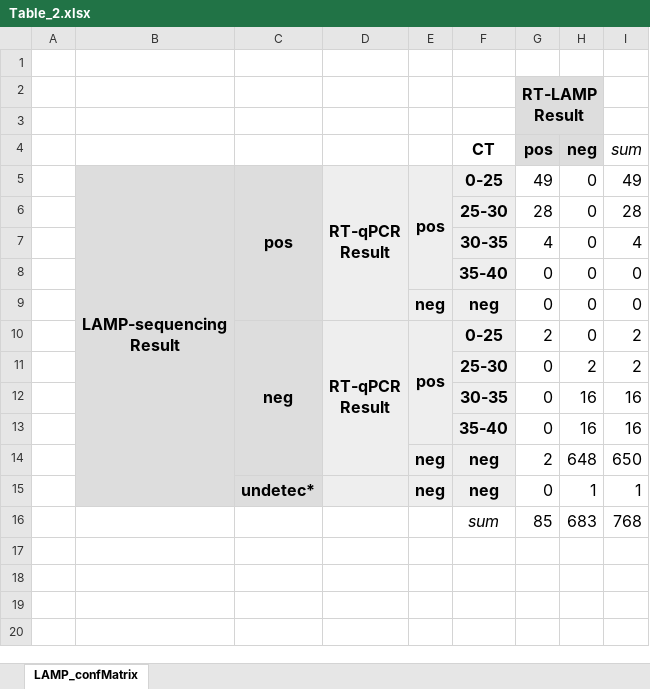
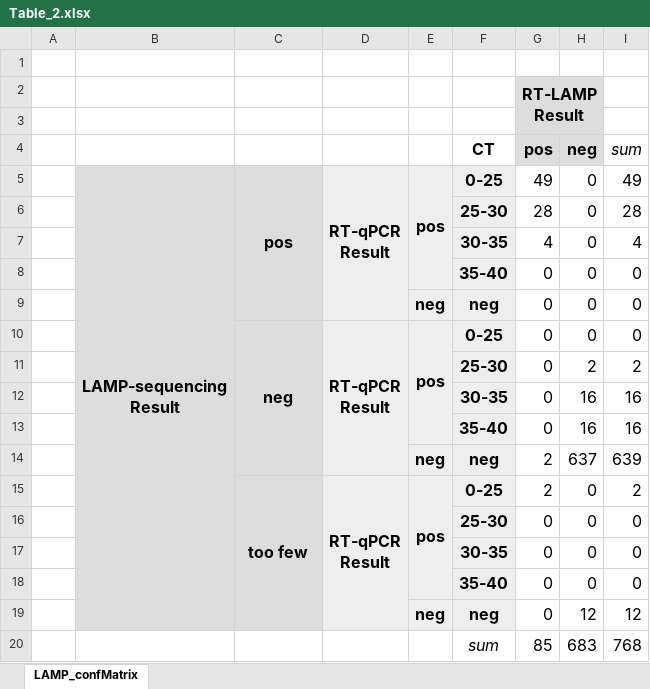
Before and after one commit to anders-biostat/LAMP-Paper-Figures, an Excel workbook: SVGs/Table_2.xlsx, sheet LAMP_confMatrix, drawn as a sheet; values as stored, in another font and other column widths than the file's, no borders; removed rows and columns are numbered as before the commit, all else as after; ↵ is a line break in a cell; the diff names each change by its address in the sheet, - before the commit and + after, or states it on an @@ line.

Commit message:
update Fig 5 and Table 2 to account for samples with too few UMIs

```diff
--- a/SVGs/Table_2.xlsx (sheet LAMP_confMatrix)
+++ b/SVGs/Table_2.xlsx (sheet LAMP_confMatrix)
-G10 (pos): 2
+G10 (pos): 0
-I10 (sum): 2
+I10 (sum): 0
-H14 (neg): 648
+H14 (neg): 637
-I14 (sum): 650
+I14 (sum): 639
-row 15:  |  | undetec* |  | neg | neg | 0 | 1 | 1
+row 15:  |  | too few | RT-qPCR ↵ Result | pos | 0-25 | 2 | 0 | 2
+row 16:  |  |  |  |  | 25-30 | 0 | 0 | 0
+row 17:  |  |  |  |  | 30-35 | 0 | 0 | 0
+row 18:  |  |  |  |  | 35-40 | 0 | 0 | 0
+row 19:  |  |  |  | neg | neg | 0 | 12 | 12
```
Also changed, not shown: 3 other files.
